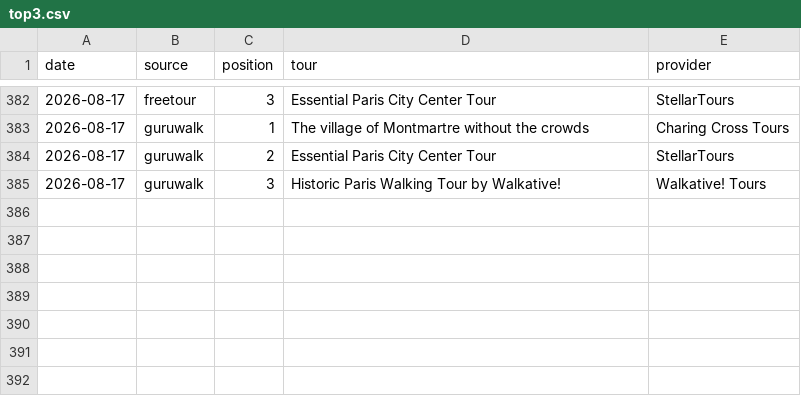
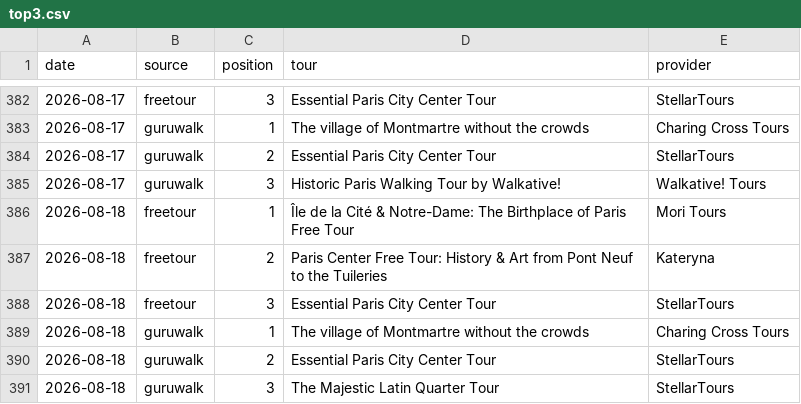
Before and after one commit to LR033/freetour-tracker, a CSV file: top3.csv, drawn as a sheet; only a part is shown, gaps mark what is left out.

```diff
--- a/top3.csv
+++ b/top3.csv
@@ -385 +385,7 @@ date,source,position,tour,provider
 2026-08-17,guruwalk,3,Historic Paris Walking Tour by Walkative!,Walkative! Tours
+2026-08-18,freetour,1,Île de la Cité & Notre-Dame: The Birthplace of Paris Free Tour,Mori Tours
+2026-08-18,freetour,2,Paris Center Free Tour: History & Art from Pont Neuf to the Tuileries,Kateryna
+2026-08-18,freetour,3,Essential Paris City Center Tour,StellarTours
+2026-08-18,guruwalk,1,The village of Montmartre without the crowds,Charing Cross Tours
+2026-08-18,guruwalk,2,Essential Paris City Center Tour,StellarTours
+2026-08-18,guruwalk,3,The Majestic Latin Quarter Tour,StellarTours
```
Also changed, not shown: rankings.csv.
